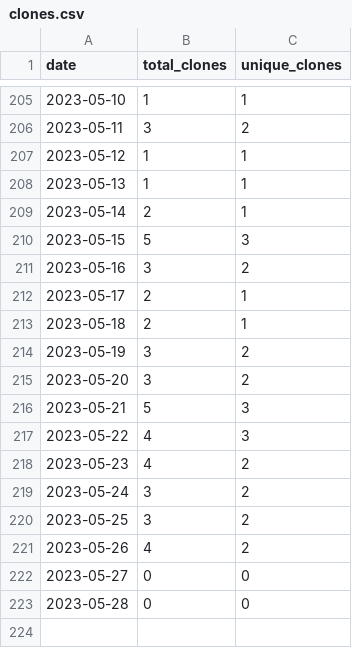
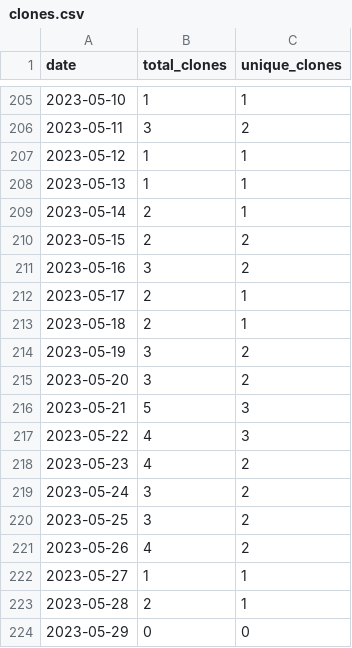
Before and after one commit to merrymitch/COMP3700, a CSV file: .traffic/clones.csv, drawn as a sheet; only a part is shown, gaps mark what is left out.

Commit message:
Updating repository traffic

```diff
--- a/.traffic/clones.csv
+++ b/.traffic/clones.csv
@@ -209,3 +209,3 @@ date,total_clones,unique_clones
 2023-05-14,2,1
-2023-05-15,5,3
+2023-05-15,2,2
 2023-05-16,3,2
@@ -221,3 +221,4 @@ date,total_clones,unique_clones
 2023-05-26,4,2
-2023-05-27,0,0
-2023-05-28,0,0
+2023-05-27,1,1
+2023-05-28,2,1
+2023-05-29,0,0
```
Also changed, not shown: .traffic/views.csv, 3 other files.
